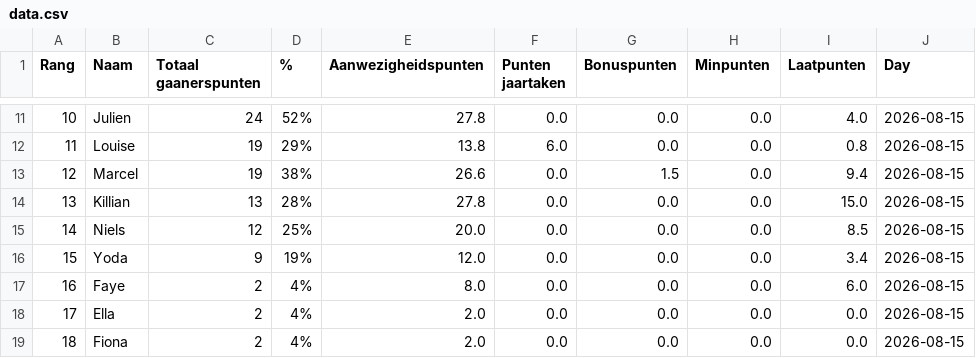
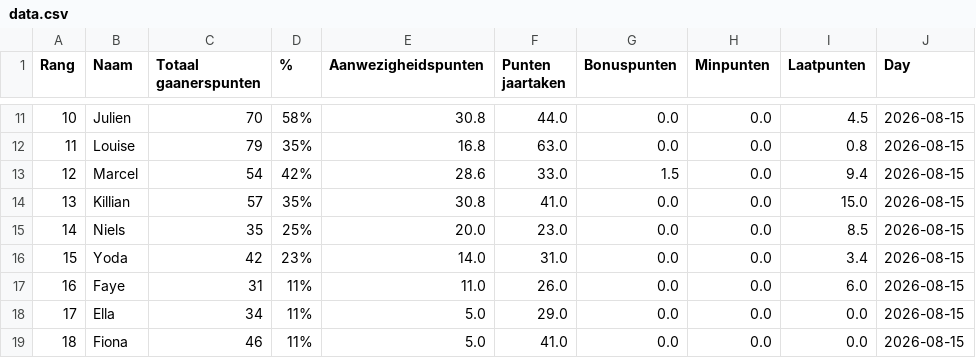
Before and after one commit to Buddidon/Gaanerslijst_tracker, a CSV file: data.csv, drawn as a sheet; only a part is shown, gaps mark what is left out; the diff covers the shown part only.

```diff
--- a/data.csv
+++ b/data.csv
@@ -11,9 +11,9 @@ Rang,Naam,Totaal gaanerspunten,% ,Aanwezigheidspunten,Punten jaartaken ,Bonuspun
-10,Julien,24,52%,27.8,0.0,0.0,0.0,4.0,2026-08-15
-11,Louise,19,29%,13.8,6.0,0.0,0.0,0.8,2026-08-15
-12,Marcel,19,38%,26.6,0.0,1.5,0.0,9.4,2026-08-15
-13,Killian,13,28%,27.8,0.0,0.0,0.0,15.0,2026-08-15
-14,Niels,12,25%,20.0,0.0,0.0,0.0,8.5,2026-08-15
-15,Yoda,9,19%,12.0,0.0,0.0,0.0,3.4,2026-08-15
-16,Faye,2,4%,8.0,0.0,0.0,0.0,6.0,2026-08-15
-17,Ella,2,4%,2.0,0.0,0.0,0.0,0.0,2026-08-15
-18,Fiona,2,4%,2.0,0.0,0.0,0.0,0.0,2026-08-15
+10,Julien,70,58%,30.8,44.0,0.0,0.0,4.5,2026-08-15
+11,Louise,79,35%,16.8,63.0,0.0,0.0,0.8,2026-08-15
+12,Marcel,54,42%,28.6,33.0,1.5,0.0,9.4,2026-08-15
+13,Killian,57,35%,30.8,41.0,0.0,0.0,15.0,2026-08-15
+14,Niels,35,25%,20.0,23.0,0.0,0.0,8.5,2026-08-15
+15,Yoda,42,23%,14.0,31.0,0.0,0.0,3.4,2026-08-15
+16,Faye,31,11%,11.0,26.0,0.0,0.0,6.0,2026-08-15
+17,Ella,34,11%,5.0,29.0,0.0,0.0,0.0,2026-08-15
+18,Fiona,46,11%,5.0,41.0,0.0,0.0,0.0,2026-08-15
```
Also changed, not shown: 1 added row and 48 edited cells elsewhere in this file.
